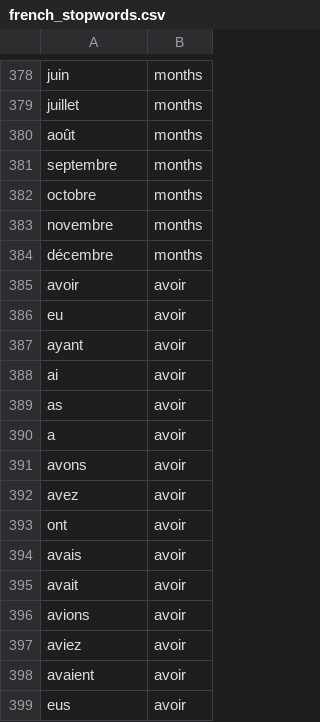
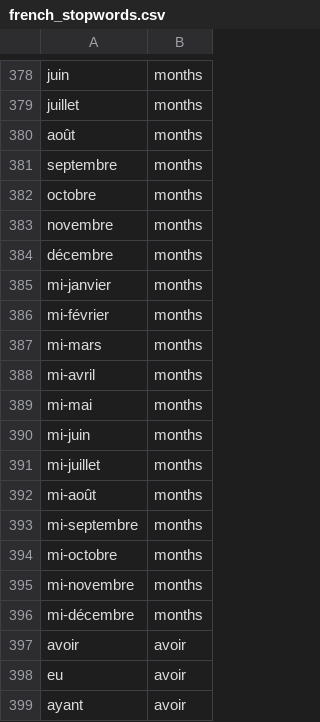
Before and after one commit to gillesbastin/french_stopwords, a CSV file: french_stopwords.csv, drawn as a sheet; only a part is shown, gaps mark what is left out; the shorter side is filled out with more unchanged rows.

Commit message:
Add files via upload

```diff
--- a/french_stopwords.csv
+++ b/french_stopwords.csv
@@ -384,2 +384,14 @@ novembre;months
 décembre;months
+mi-janvier;months
+mi-février;months
+mi-mars;months
+mi-avril;months
+mi-mai;months
+mi-juin;months
+mi-juillet;months
+mi-août;months
+mi-septembre;months
+mi-octobre;months
+mi-novembre;months
+mi-décembre;months
 avoir;avoir
```
